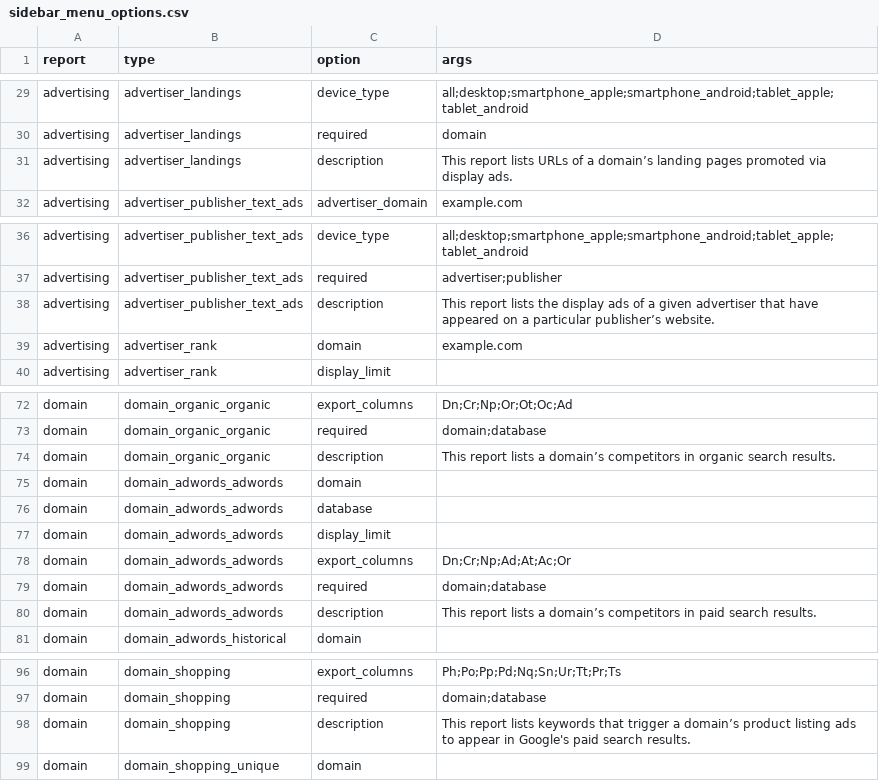
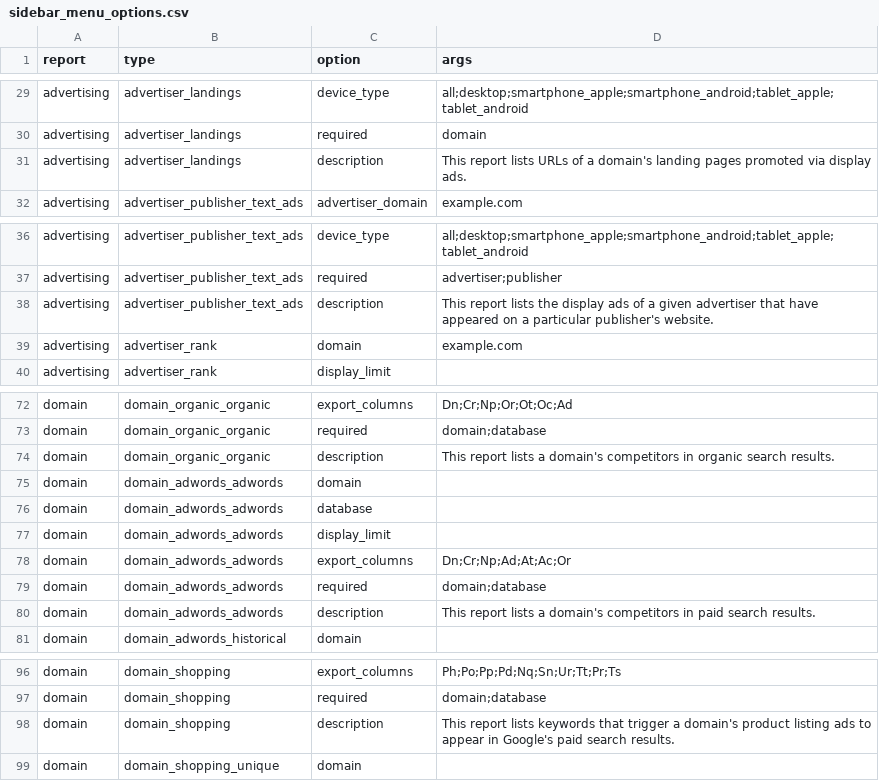
Before and after one commit to ericvc/SEMRush-API-Report-Builder, a CSV file: menu/sidebar_menu_options.csv, drawn as a sheet; only a part is shown, gaps mark what is left out; the diff covers the shown part only; the diff names each change by its address in the sheet, - before the commit and + after, or states it on an @@ line.

```diff
--- a/menu/sidebar_menu_options.csv
+++ b/menu/sidebar_menu_options.csv
-D31 (args): …of a domain’s landing pages…
+D31 (args): …of a domain's landing pages…
-D38 (args): …a particular publisher’s website.
+D38 (args): …a particular publisher's website.
-D74 (args): …lists a domain’s competitors in…
+D74 (args): …lists a domain's competitors in…
-D80 (args): …lists a domain’s competitors in…
+D80 (args): …lists a domain's competitors in…
-D98 (args): …trigger a domain’s product listing…
+D98 (args): …trigger a domain's product listing…
```
Also changed, not shown: 7 edited cells elsewhere in this file, temp/output.csv, 3 other files.
